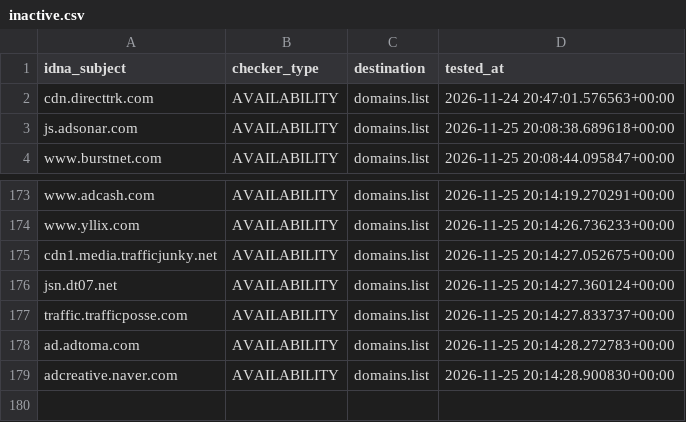
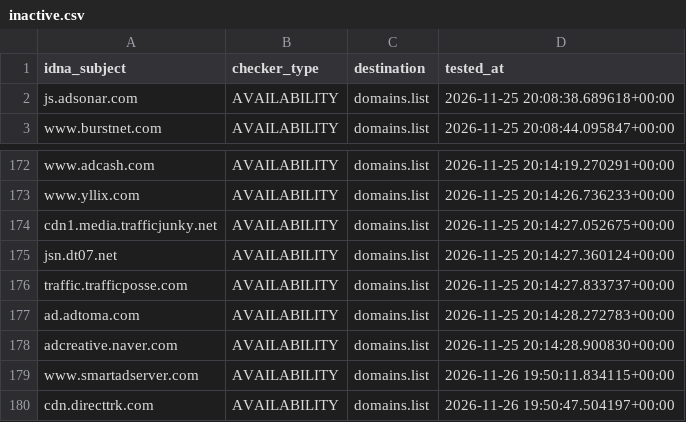
Before and after one commit to Ultimate-Hosts-Blacklist/MinimalHostsBlocker, a CSV file: .pyfunceble/inactive.csv, drawn as a sheet; only a part is shown, gaps mark what is left out; removed rows and columns are numbered as before the commit, all else as after; the diff names each change by its address in the sheet, - before the commit and + after, or states it on an @@ line.

```diff
--- a/.pyfunceble/inactive.csv
+++ b/.pyfunceble/inactive.csv
-row 2: cdn.directtrk.com | AVAILABILITY | domains.list | 2026-11-24 20:47:01.576563+00:00
+row 179: www.smartadserver.com | AVAILABILITY | domains.list | 2026-11-26 19:50:11.834115+00:00
+row 180: cdn.directtrk.com | AVAILABILITY | domains.list | 2026-11-26 19:50:47.504197+00:00
```
Also changed, not shown: 18 other files.
